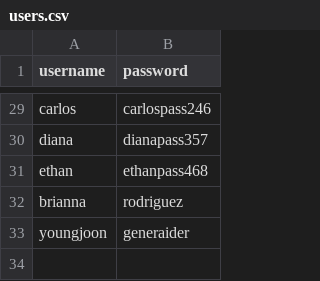
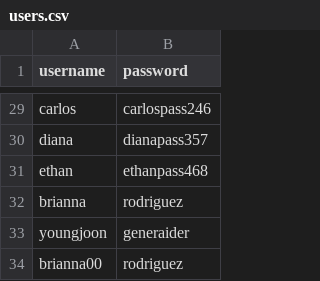
Before and after one commit to zlee113/HealthPocket, a CSV file: backend/users.csv, drawn as a sheet; only a part is shown, gaps mark what is left out.

```diff
--- a/backend/users.csv
+++ b/backend/users.csv
@@ -33 +33,2 @@ brianna,rodriguez
 youngjoon, generaider
+brianna00,rodriguez
```
Also changed, not shown: backend/InsuranceDB.csv, backend/med_master.csv, 6 other files.
